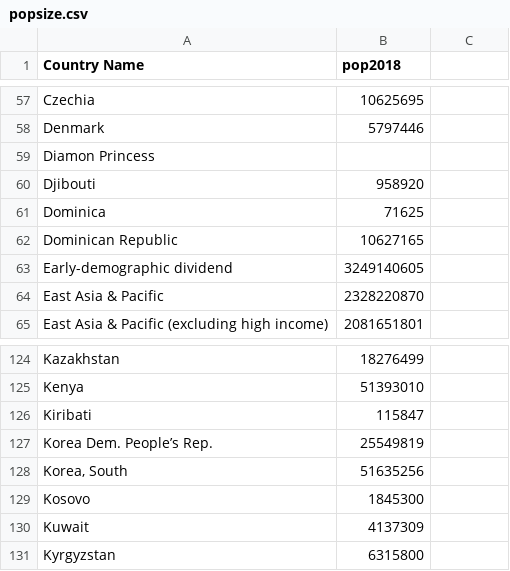
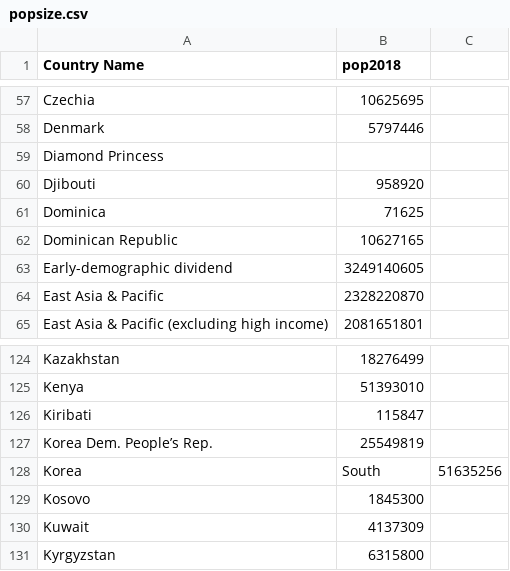
Before and after one commit to grequena/coronavirusBR, a CSV file: popsize.csv, drawn as a sheet; only a part is shown, gaps mark what is left out; removed rows and columns are numbered as before the commit, all else as after; the diff names each change by its address in the sheet, - before the commit and + after, or states it on an @@ line.

Commit message:
total pop

```diff
--- a/popsize.csv
+++ b/popsize.csv
-A59 (Country Name): Diamon Princess
+A59 (Country Name): Diamond Princess
-row 128: Korea, South | 51635256
+row 128: Korea | South | 51635256
```
